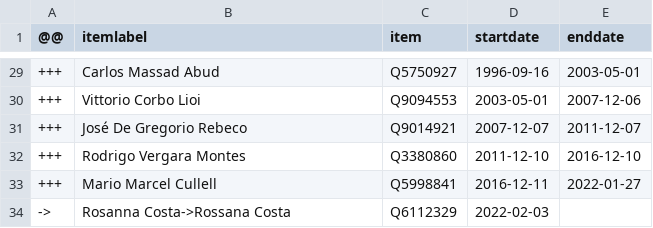
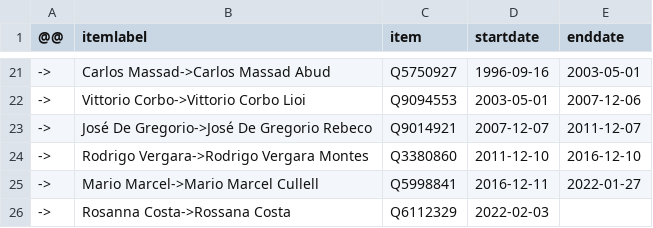
Before and after one commit to every-politician-scrapers/chile-ministers, a CSV file: sources/central-bank/diff.csv, drawn as a sheet; only a part is shown, gaps mark what is left out; the diff covers the shown part only.

```diff
--- a/sources/central-bank/diff.csv
+++ b/sources/central-bank/diff.csv
@@ -29,6 +21,6 @@
-+++,Carlos Massad Abud,Q5750927,1996-09-16,2003-05-01
-+++,Vittorio Corbo Lioi,Q9094553,2003-05-01,2007-12-06
-+++,José De Gregorio Rebeco,Q9014921,2007-12-07,2011-12-07
-+++,Rodrigo Vergara Montes,Q3380860,2011-12-10,2016-12-10
-+++,Mario Marcel Cullell,Q5998841,2016-12-11,2022-01-27
+->,Carlos Massad->Carlos Massad Abud,Q5750927,1996-09-16,2003-05-01
+->,Vittorio Corbo->Vittorio Corbo Lioi,Q9094553,2003-05-01,2007-12-06
+->,José De Gregorio->José De Gregorio Rebeco,Q9014921,2007-12-07,2011-12-07
+->,Rodrigo Vergara->Rodrigo Vergara Montes,Q3380860,2011-12-10,2016-12-10
+->,Mario Marcel->Mario Marcel Cullell,Q5998841,2016-12-11,2022-01-27
 ->,Rosanna Costa->Rossana Costa,Q6112329,2022-02-03,
```
Also changed, not shown: 8 removed rows and 32 edited cells elsewhere in this file, 1 other file.
